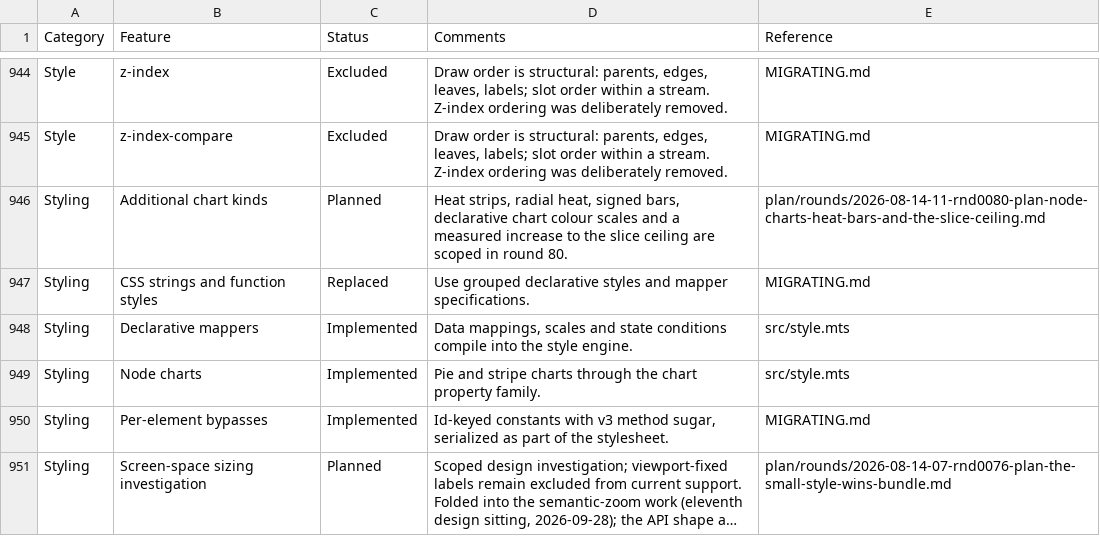
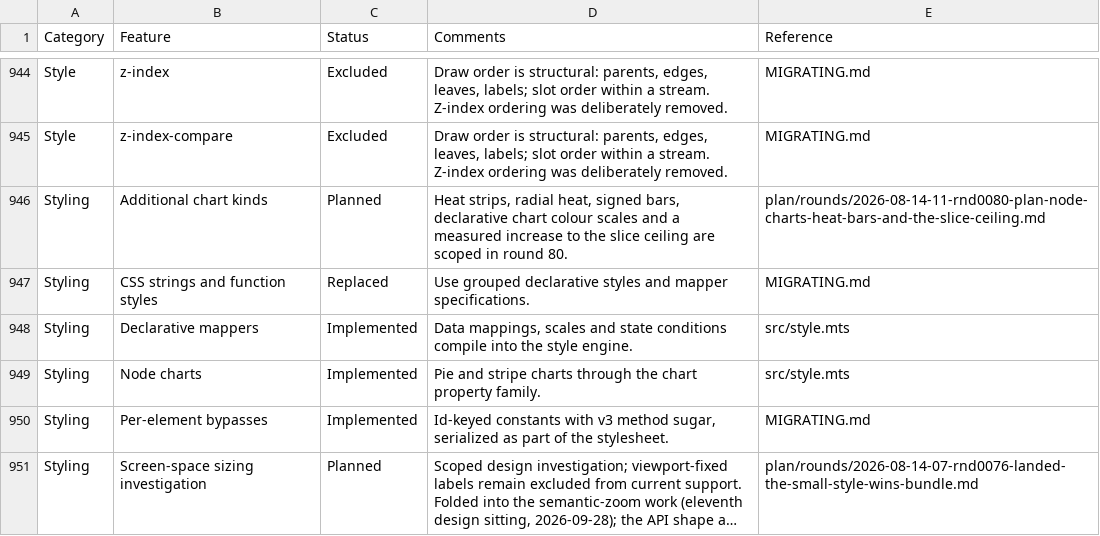
Before and after one commit to cytoscape/cytoscape.js, a CSV file: docs/features.csv, drawn as a sheet; only a part is shown, gaps mark what is left out; long unchanged cells end in …; the diff names each change by its address in the sheet, - before the commit and + after, or states it on an @@ line.

```diff
--- a/docs/features.csv
+++ b/docs/features.csv
-E951 (Reference): plan/rounds/2026-08-14-07-rnd0076-plan-the-small-style-wins-bundle.md
+E951 (Reference): plan/rounds/2026-08-14-07-rnd0076-landed-the-small-style-wins-bundle.md
```
Also changed, not shown: 4 other files.
